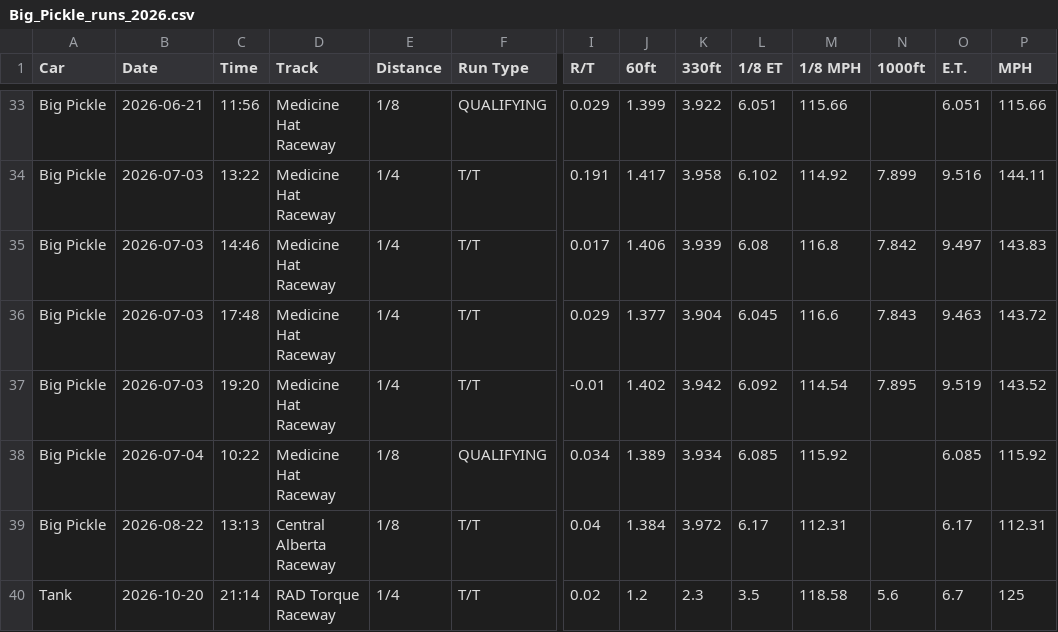
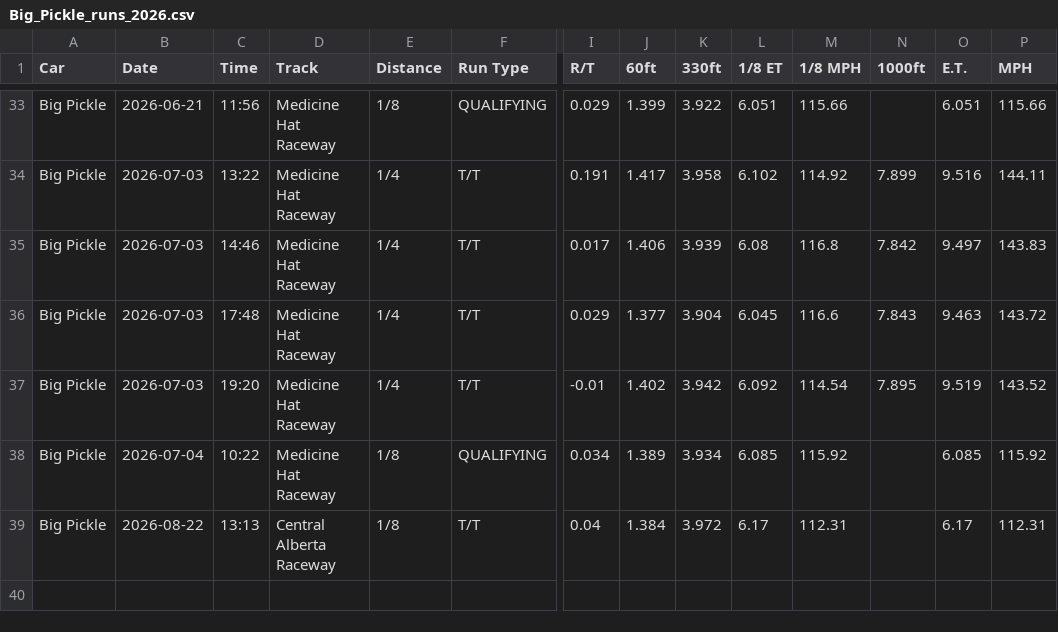
Before and after one commit to dfletch74/big-pickle-racing-tracker, a CSV file: data/Big_Pickle_runs_2026.csv, drawn as a sheet; only a part is shown, gaps mark what is left out; rows hold the shown columns only; the diff names each change by its address in the sheet, - before the commit and + after, or states it on an @@ line.

Commit message:
Team data sync via app (2026-10-24 06:09)

```diff
--- a/data/Big_Pickle_runs_2026.csv
+++ b/data/Big_Pickle_runs_2026.csv
-row 40: Tank | 2026-10-20 | 21:14 | RAD Torque Raceway | 1/4 | T/T | 0.02 | 1.2 | 2.3 | 3.5 | 118.58 | 5.6 | 6.7 | 125
```
